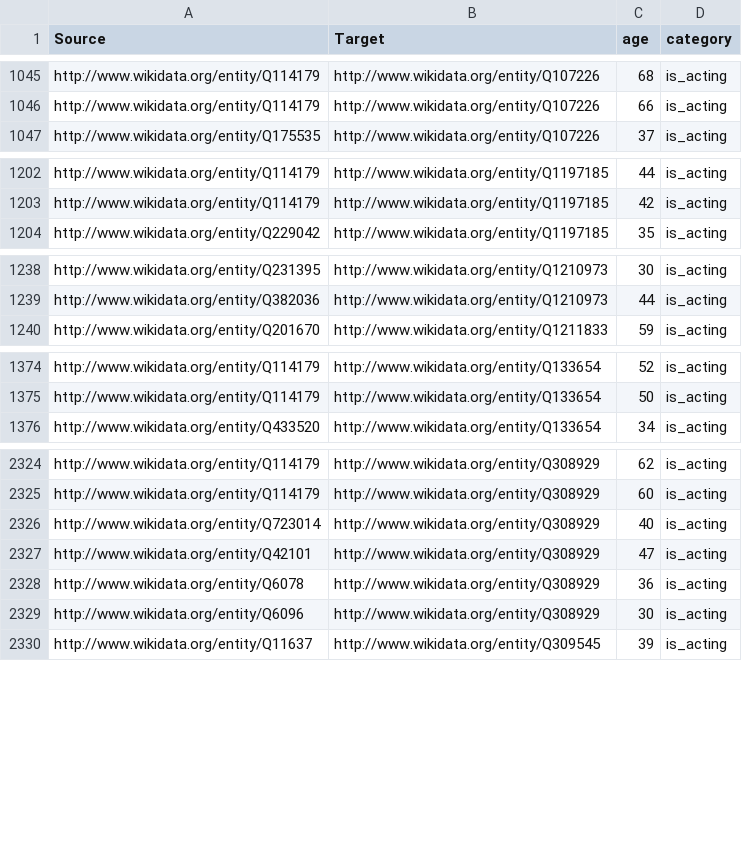
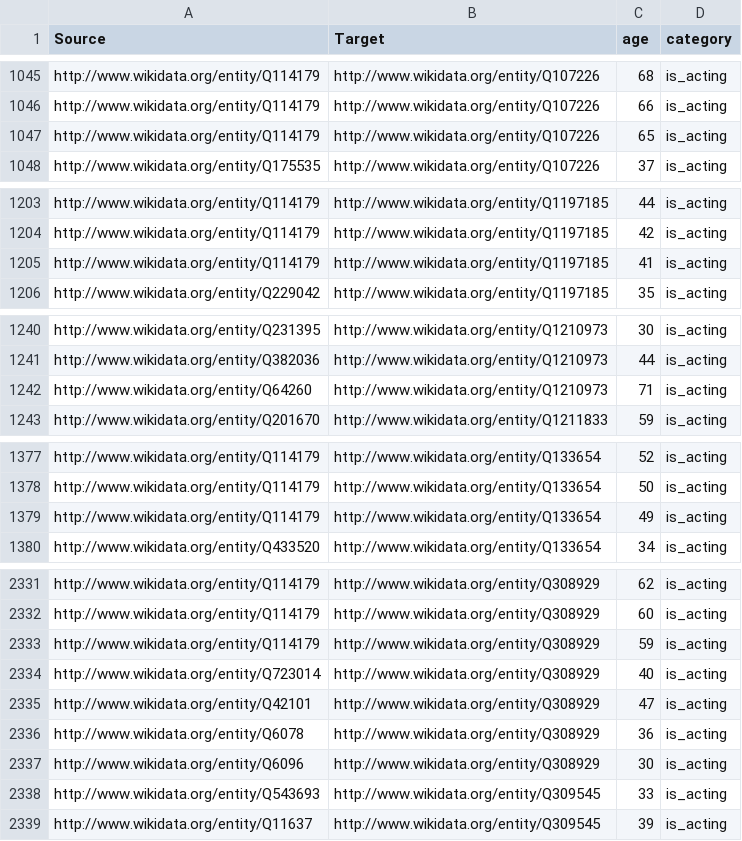
Before and after one commit to mikaelkalt/sna-movie-analysis, a CSV file: output/edges.csv, drawn as a sheet; only a part is shown, gaps mark what is left out; the diff covers the shown part only.

Commit message:
Latest data generation

```diff
--- a/output/edges.csv
+++ b/output/edges.csv
@@ -1046,2 +1046,3 @@ http://www.wikidata.org/entity/Q114179,http://www.wikidata.org/entity/Q107226,68
 http://www.wikidata.org/entity/Q114179,http://www.wikidata.org/entity/Q107226,66,is_acting
+http://www.wikidata.org/entity/Q114179,http://www.wikidata.org/entity/Q107226,65,is_acting
 http://www.wikidata.org/entity/Q175535,http://www.wikidata.org/entity/Q107226,37,is_acting
@@ -1203,2 +1204,3 @@ http://www.wikidata.org/entity/Q114179,http://www.wikidata.org/entity/Q1197185,4
 http://www.wikidata.org/entity/Q114179,http://www.wikidata.org/entity/Q1197185,42,is_acting
+http://www.wikidata.org/entity/Q114179,http://www.wikidata.org/entity/Q1197185,41,is_acting
 http://www.wikidata.org/entity/Q229042,http://www.wikidata.org/entity/Q1197185,35,is_acting
@@ -1239,2 +1241,3 @@ http://www.wikidata.org/entity/Q231395,http://www.wikidata.org/entity/Q1210973,3
 http://www.wikidata.org/entity/Q382036,http://www.wikidata.org/entity/Q1210973,44,is_acting
+http://www.wikidata.org/entity/Q64260,http://www.wikidata.org/entity/Q1210973,71,is_acting
 http://www.wikidata.org/entity/Q201670,http://www.wikidata.org/entity/Q1211833,59,is_acting
@@ -1375,2 +1378,3 @@ http://www.wikidata.org/entity/Q114179,http://www.wikidata.org/entity/Q133654,52
 http://www.wikidata.org/entity/Q114179,http://www.wikidata.org/entity/Q133654,50,is_acting
+http://www.wikidata.org/entity/Q114179,http://www.wikidata.org/entity/Q133654,49,is_acting
 http://www.wikidata.org/entity/Q433520,http://www.wikidata.org/entity/Q133654,34,is_acting
@@ -2325,2 +2332,3 @@ http://www.wikidata.org/entity/Q114179,http://www.wikidata.org/entity/Q308929,62
 http://www.wikidata.org/entity/Q114179,http://www.wikidata.org/entity/Q308929,60,is_acting
+http://www.wikidata.org/entity/Q114179,http://www.wikidata.org/entity/Q308929,59,is_acting
 http://www.wikidata.org/entity/Q723014,http://www.wikidata.org/entity/Q308929,40,is_acting
@@ -2329,2 +2337,3 @@ http://www.wikidata.org/entity/Q6078,http://www.wikidata.org/entity/Q308929,36,i
 http://www.wikidata.org/entity/Q6096,http://www.wikidata.org/entity/Q308929,30,is_acting
+http://www.wikidata.org/entity/Q543693,http://www.wikidata.org/entity/Q309545,33,is_acting
 http://www.wikidata.org/entity/Q11637,http://www.wikidata.org/entity/Q309545,39,is_acting
```
Also changed, not shown: 7 added rows elsewhere in this file, output/nodes.csv.
